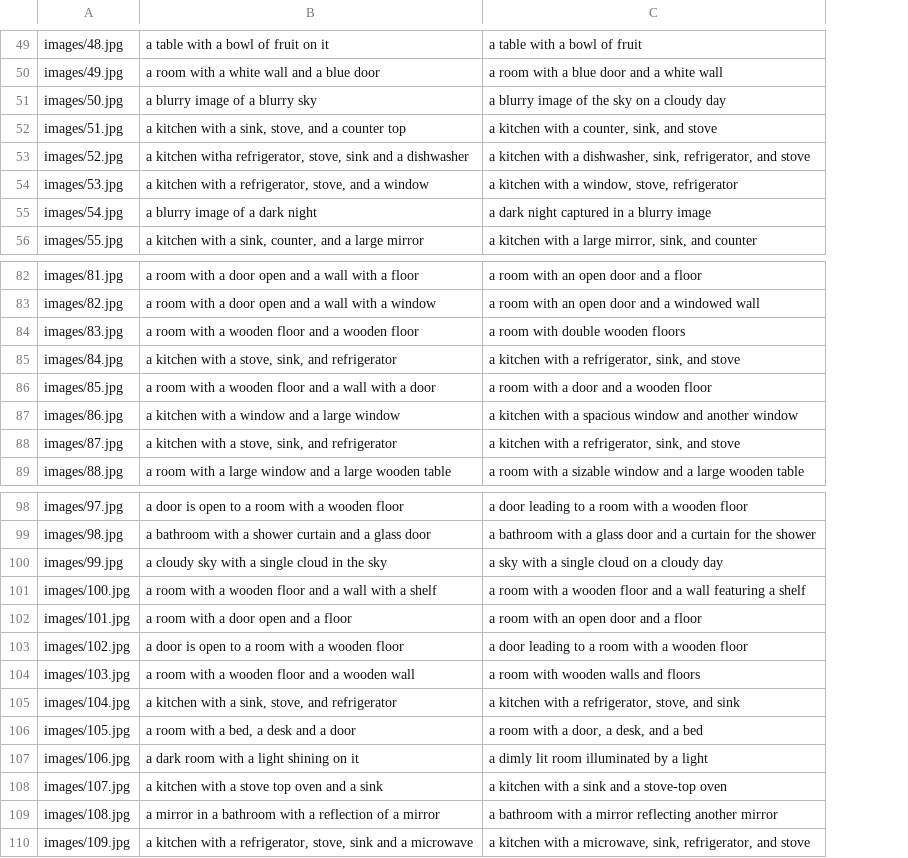
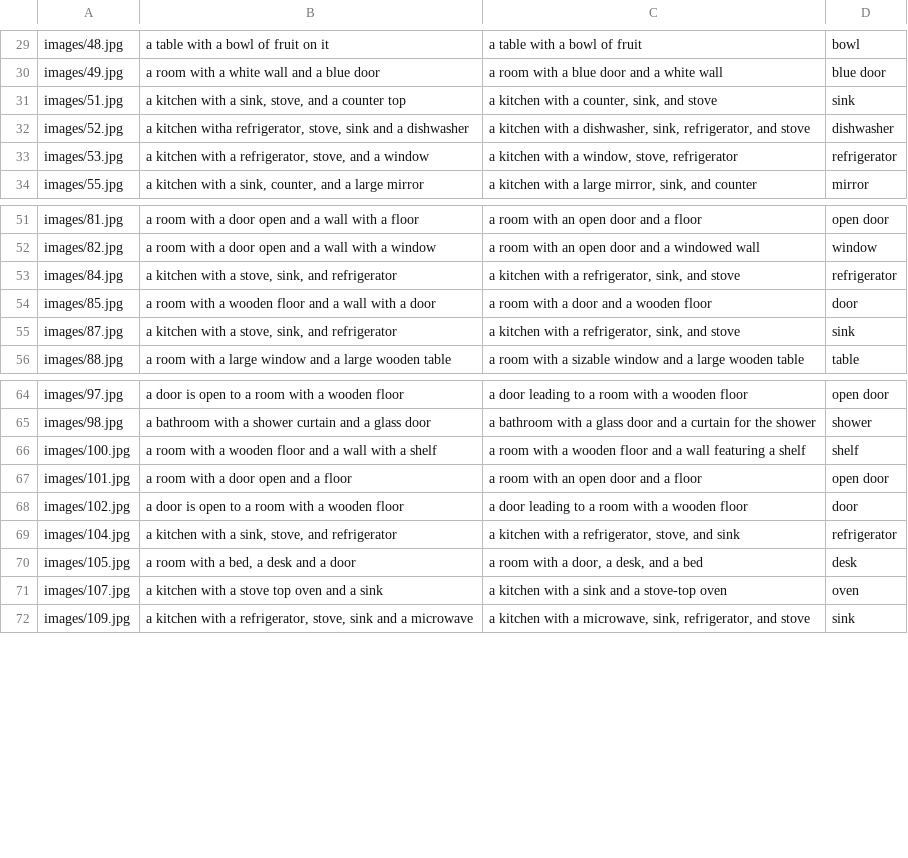
Before and after one commit to Mohammed-majeed/Communicative-Robots, a TSV file: data_evaluation.tsv, drawn as a sheet; only a part is shown, gaps mark what is left out; removed rows and columns are numbered as before the commit, all else as after; the diff covers the shown part only; the diff names each change by its address in the sheet, - before the commit and + after, or states it on an @@ line.

```diff
--- a/data_evaluation.tsv
+++ b/data_evaluation.tsv
+column D, rows 29-34: bowl | blue door | sink | dishwasher | refrigerator | mirror; rows 51-56: open door | window | refrigerator | door | sink | table; rows 64-72: open door | shower | shelf | open door | door | refrigerator | desk | oven | sink
-row 51: images/50.jpg | a blurry image of a blurry sky | a blurry image of the sky on a cloudy day
-row 55: images/54.jpg | a blurry image of a dark night | a dark night captured in a blurry image
-row 84: images/83.jpg | a room with a wooden floor and a wooden floor | a room with double wooden floors
-row 87: images/86.jpg | a kitchen with a window and a large window | a kitchen with a spacious window and another window
-row 100: images/99.jpg | a cloudy sky with a single cloud in the sky | a sky with a single cloud on a cloudy day
-row 104: images/103.jpg | a room with a wooden floor and a wooden wall | a room with wooden walls and floors
-row 107: images/106.jpg | a dark room with a light shining on it | a dimly lit room illuminated by a light
-row 109: images/108.jpg | a mirror in a bathroom with a reflection of a mirror | a bathroom with a mirror reflecting another mirror
```
Also changed, not shown: 35 removed rows elsewhere in this file.
